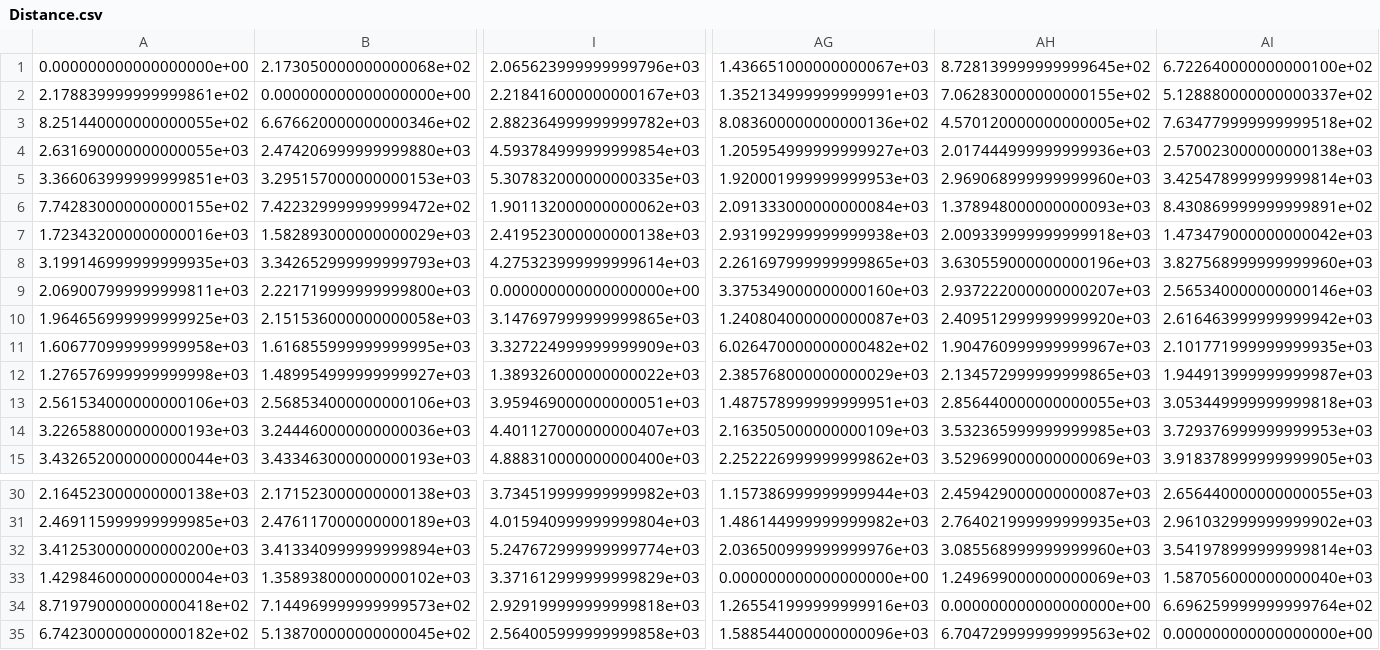
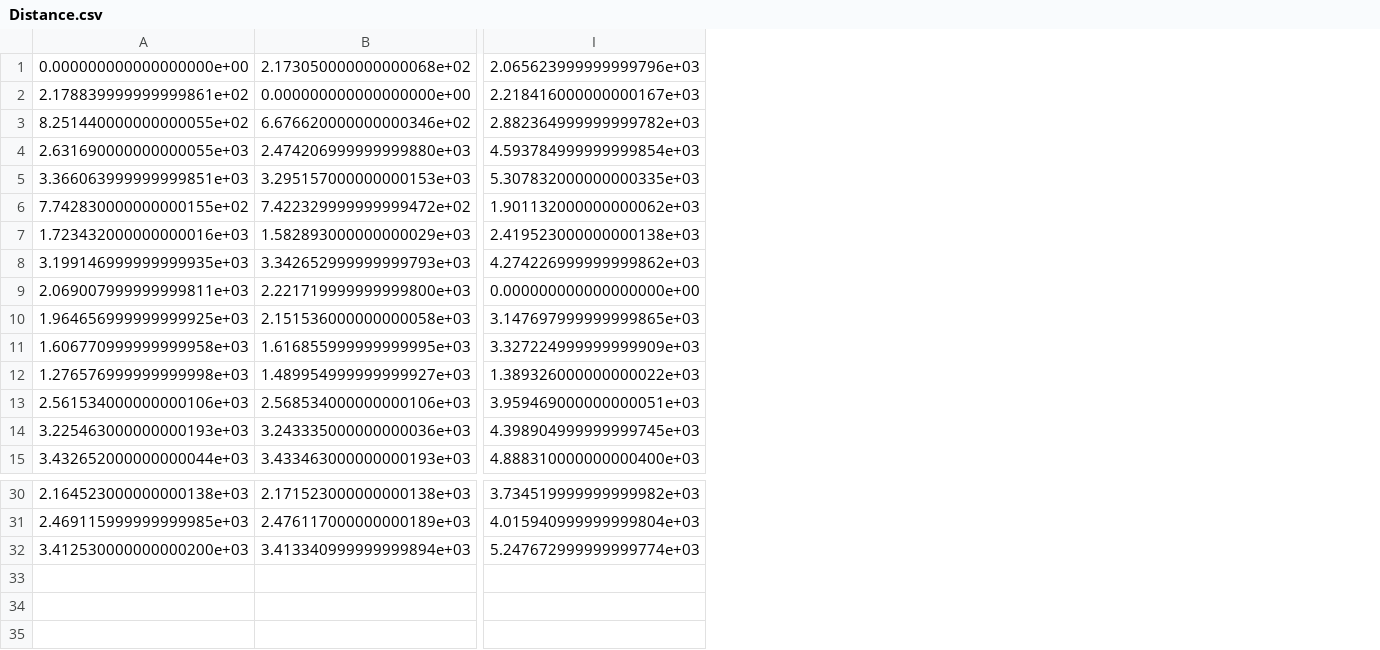
Before and after one commit to tharunk31/TripRouterTSP, a CSV file: Distance.csv, drawn as a sheet; only a part is shown, gaps mark what is left out; rows hold the shown columns only; the diff covers the shown part only; the diff names each change by its address in the sheet, - before the commit and + after, or states it on an @@ line.

```diff
--- a/Distance.csv
+++ b/Distance.csv
-column AG, rows 1-15: 1.436651000000000067e+03 | 1.352134999999999991e+03 | 8.083600000000000136e+02 | 1.205954999999999927e+03 | 1.920001999999999953e+03 | 2.091333000000000084e+03 | 2.931992999999999938e+03 | 2.261697999999999865e+03 | 3.375349000000000160e+03 | 1.240804000000000087e+03 | 6.026470000000000482e+02 | 2.385768000000000029e+03 | 1.487578999999999951e+03 | 2.163505000000000109e+03 | 2.252226999999999862e+03; rows 30-32: 1.157386999999999944e+03 | 1.486144999999999982e+03 | 2.036500999999999976e+03
-column AH, rows 1-15: 8.728139999999999645e+02 | 7.062830000000000155e+02 | 4.570120000000000005e+02 | 2.017444999999999936e+03 | 2.969068999999999960e+03 | 1.378948000000000093e+03 | 2.009339999999999918e+03 | 3.630559000000000196e+03 | 2.937222000000000207e+03 | 2.409512999999999920e+03 | 1.904760999999999967e+03 | 2.134572999999999865e+03 | 2.856440000000000055e+03 | 3.532365999999999985e+03 | 3.529699000000000069e+03; rows 30-32: 2.459429000000000087e+03 | 2.764021999999999935e+03 | 3.085568999999999960e+03
-column AI, rows 1-15: 6.722640000000000100e+02 | 5.128880000000000337e+02 | 7.634779999999999518e+02 | 2.570023000000000138e+03 | 3.425478999999999814e+03 | 8.430869999999999891e+02 | 1.473479000000000042e+03 | 3.827568999999999960e+03 | 2.565340000000000146e+03 | 2.616463999999999942e+03 | 2.101771999999999935e+03 | 1.944913999999999987e+03 | 3.053449999999999818e+03 | 3.729376999999999953e+03 | 3.918378999999999905e+03; rows 30-32: 2.656440000000000055e+03 | 2.961032999999999902e+03 | 3.541978999999999814e+03
-I8: 4.275323999999999614e+03
+I8: 4.274226999999999862e+03
-A14: 3.226588000000000193e+03
+A14: 3.225463000000000193e+03
-B14: 3.244460000000000036e+03
+B14: 3.243335000000000036e+03
-I14: 4.401127000000000407e+03
+I14: 4.398904999999999745e+03
-row 33: 1.429846000000000004e+03 | 1.358938000000000102e+03 | 3.371612999999999829e+03 | 0.000000000000000000e+00 | 1.249699000000000069e+03 | 1.587056000000000040e+03
-row 34: 8.719790000000000418e+02 | 7.144969999999999573e+02 | 2.929199999999999818e+03 | 1.265541999999999916e+03 | 0.000000000000000000e+00 | 6.696259999999999764e+02
-row 35: 6.742300000000000182e+02 | 5.138700000000000045e+02 | 2.564005999999999858e+03 | 1.588544000000000096e+03 | 6.704729999999999563e+02 | 0.000000000000000000e+00
```
Also changed, not shown: 12 edited cells elsewhere in this file, Duration.csv, Locations.csv, 2 other files.
